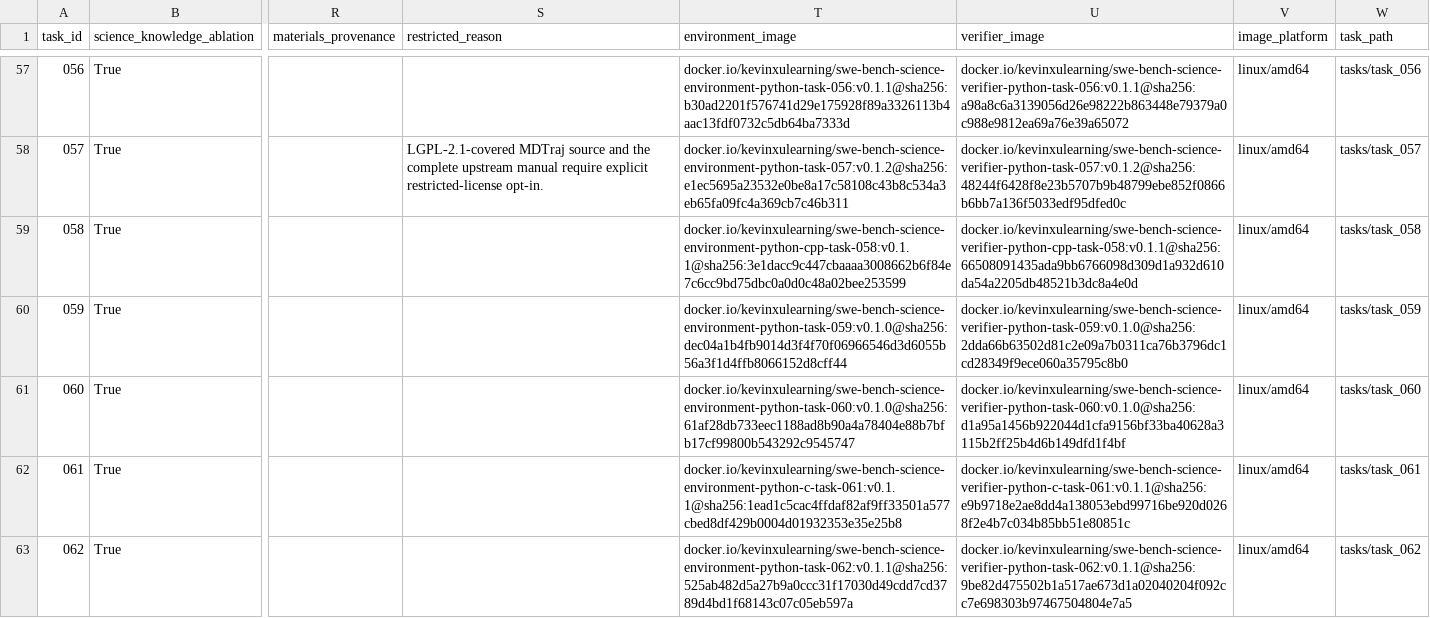
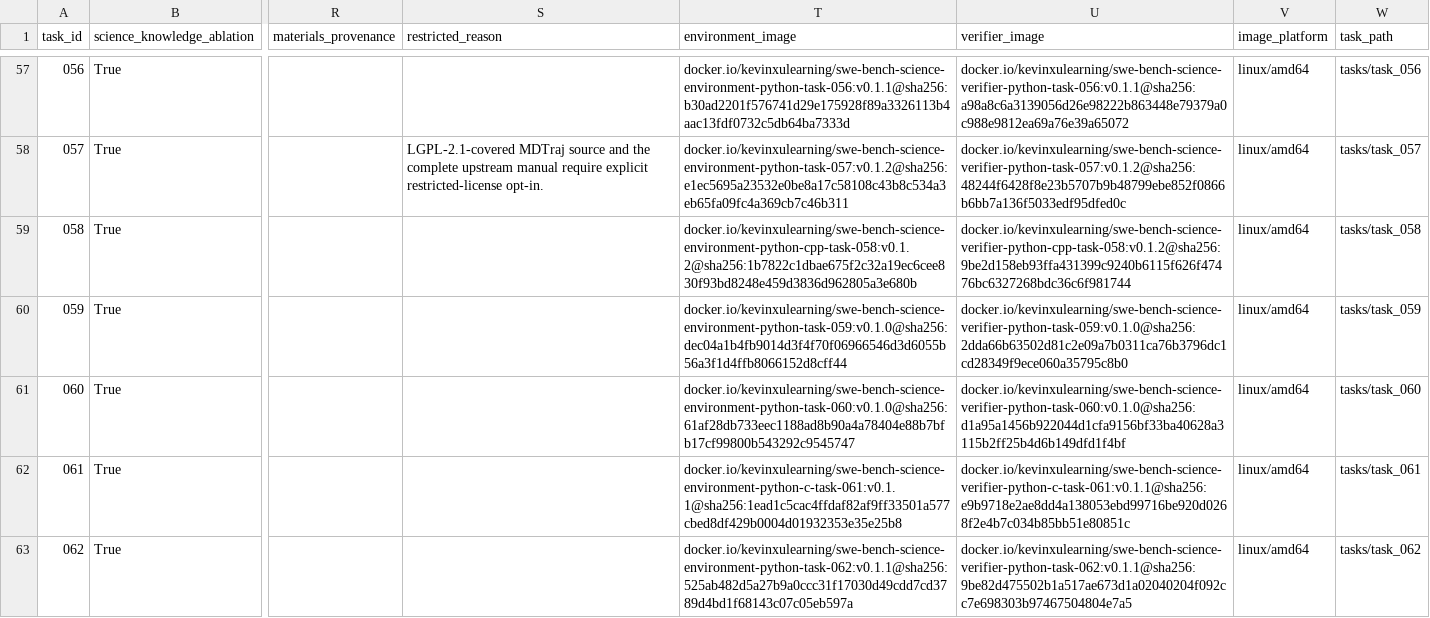
Before and after one commit to OpenMOSS/SWE-bench-Science, a CSV file: huggingface/data/tasks.csv, drawn as a sheet; only a part is shown, gaps mark what is left out; the diff names each change by its address in the sheet, - before the commit and + after, or states it on an @@ line.

Commit message:
Repair task 058 verifier runtime

```diff
--- a/huggingface/data/tasks.csv
+++ b/huggingface/data/tasks.csv
-T59 (environment_image): docker.io/kevinxulearning/swe-bench-science-environment-python-cpp-task-058:v0.1.1@sha256:3e1dacc9c447cbaaaa3008662b6f84e7c6cc9bd75dbc0a0d0c48a02bee253599
+T59 (environment_image): docker.io/kevinxulearning/swe-bench-science-environment-python-cpp-task-058:v0.1.2@sha256:1b7822c1dbae675f2c32a19ec6cee830f93bd8248e459d3836d962805a3e680b
-U59 (verifier_image): docker.io/kevinxulearning/swe-bench-science-verifier-python-cpp-task-058:v0.1.1@sha256:66508091435ada9bb6766098d309d1a932d610da54a2205db48521b3dc8a4e0d
+U59 (verifier_image): docker.io/kevinxulearning/swe-bench-science-verifier-python-cpp-task-058:v0.1.2@sha256:9be2d158eb93ffa431399c9240b6115f626f47476bc6327268bdc36c6f981744
```
Also changed, not shown: 6 other files.
